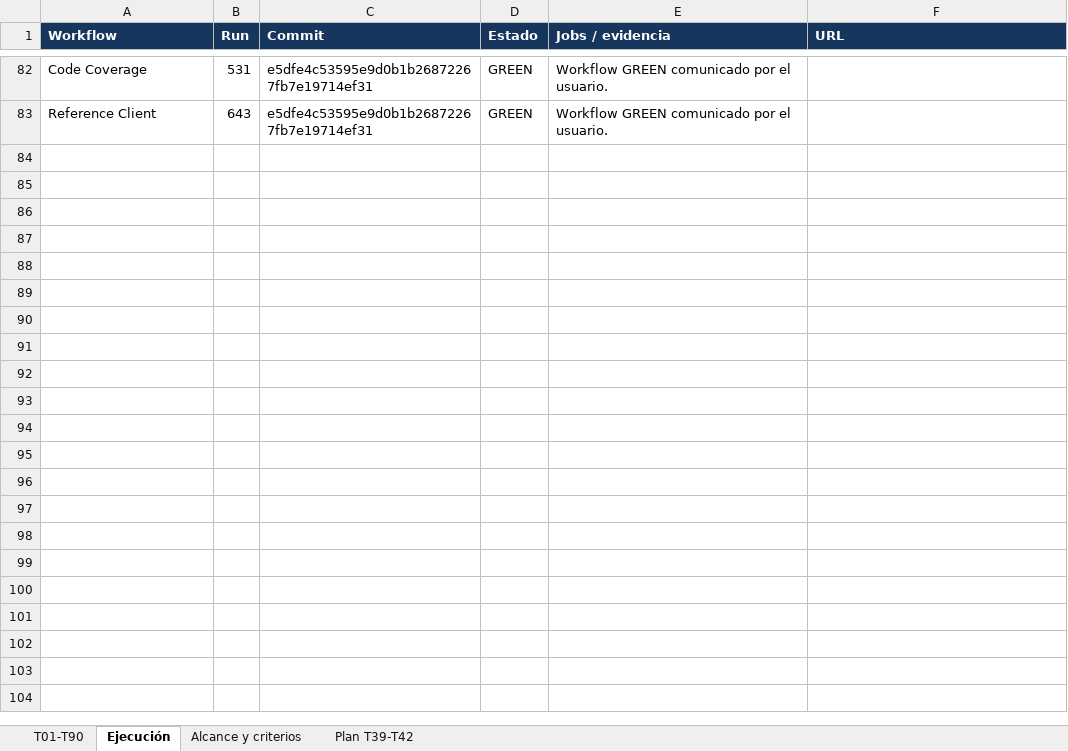
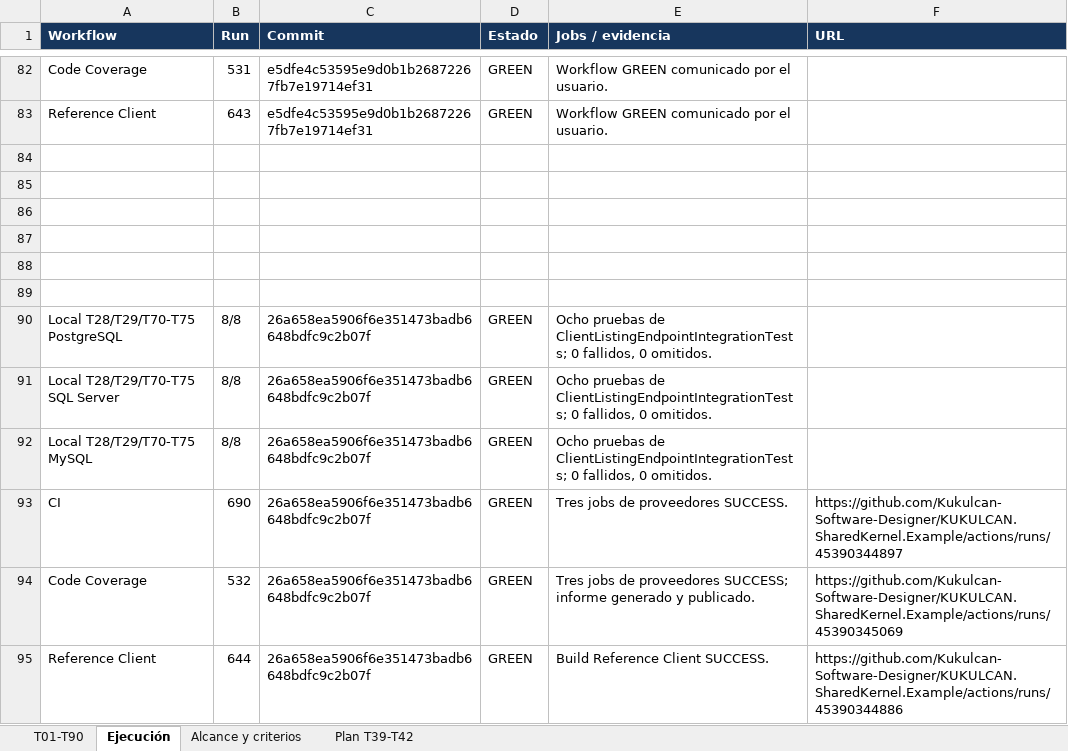
Before and after one commit to Kukulcan-Software-Designer/KUKULCAN.SharedKernel.Example, an Excel workbook: Documentation/Functional/Issue_8_T01-T90_Traceability.xlsx, sheet Ejecución, drawn as a sheet; only a part is shown, gaps mark what is left out; values as stored, in another font and other column widths than the file's, no borders; the diff names each change by its address in the sheet, - before the commit and + after, or states it on an @@ line.

Commit message:
Update Excel file T01 to T90 Traceability

```diff
--- a/Documentation/Functional/Issue_8_T01-T90_Traceability.xlsx (sheet Ejecución)
+++ b/Documentation/Functional/Issue_8_T01-T90_Traceability.xlsx (sheet Ejecución)
+row 84: (empty)
+row 85: (empty)
+row 86: (empty)
+row 87: (empty)
+row 88: (empty)
+row 89: (empty)
+row 90: Local T28/T29/T70-T75 PostgreSQL | 8/8 | 26a658ea5906f6e351473badb6648bdfc9c2b07f | GREEN | Ocho pruebas de ClientListingEndpointIntegrationTests; 0 fallidos, 0 omitidos.
+row 91: Local T28/T29/T70-T75 SQL Server | 8/8 | 26a658ea5906f6e351473badb6648bdfc9c2b07f | GREEN | Ocho pruebas de ClientListingEndpointIntegrationTests; 0 fallidos, 0 omitidos.
+row 92: Local T28/T29/T70-T75 MySQL | 8/8 | 26a658ea5906f6e351473badb6648bdfc9c2b07f | GREEN | Ocho pruebas de ClientListingEndpointIntegrationTests; 0 fallidos, 0 omitidos.
+row 93: CI | 690 | 26a658ea5906f6e351473badb6648bdfc9c2b07f | GREEN | Tres jobs de proveedores SUCCESS. | https://github.com/Kukulcan-Software-Designer/KUKULCAN.SharedKernel.Example/actions/runs/45390344897
+row 94: Code Coverage | 532 | 26a658ea5906f6e351473badb6648bdfc9c2b07f | GREEN | Tres jobs de proveedores SUCCESS; informe generado y publicado. | https://github.com/Kukulcan-Software-Designer/KUKULCAN.SharedKernel.Example/actions/runs/45390345069
+row 95: Reference Client | 644 | 26a658ea5906f6e351473badb6648bdfc9c2b07f | GREEN | Build Reference Client SUCCESS. | https://github.com/Kukulcan-Software-Designer/KUKULCAN.SharedKernel.Example/actions/runs/45390344886
```
Also changed, not shown: sheet T01-T90.
